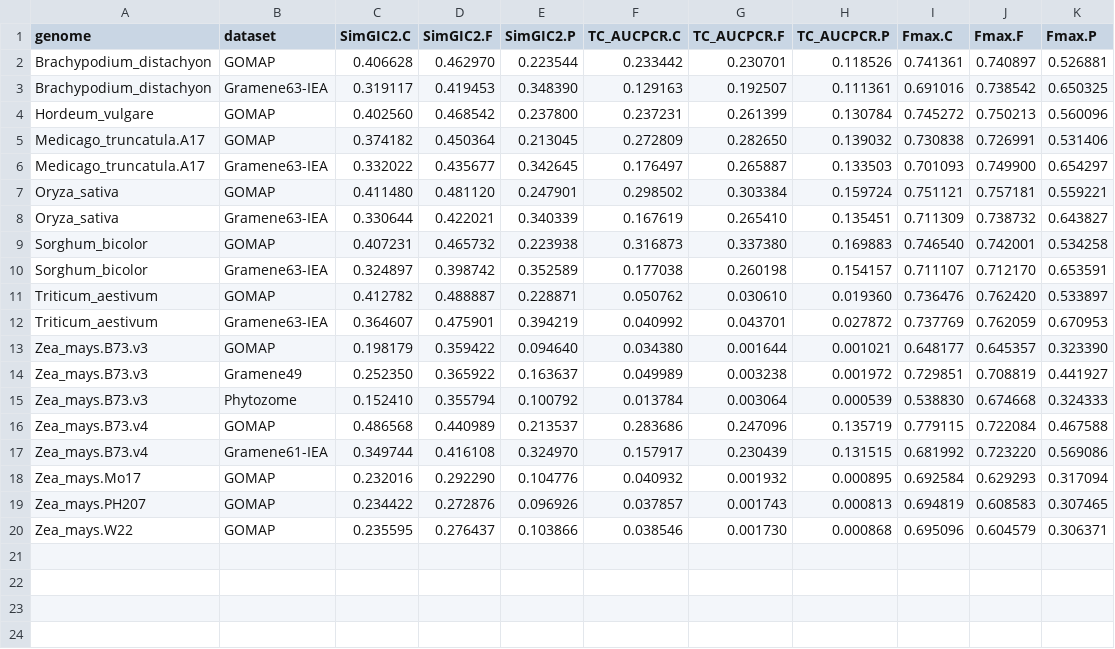
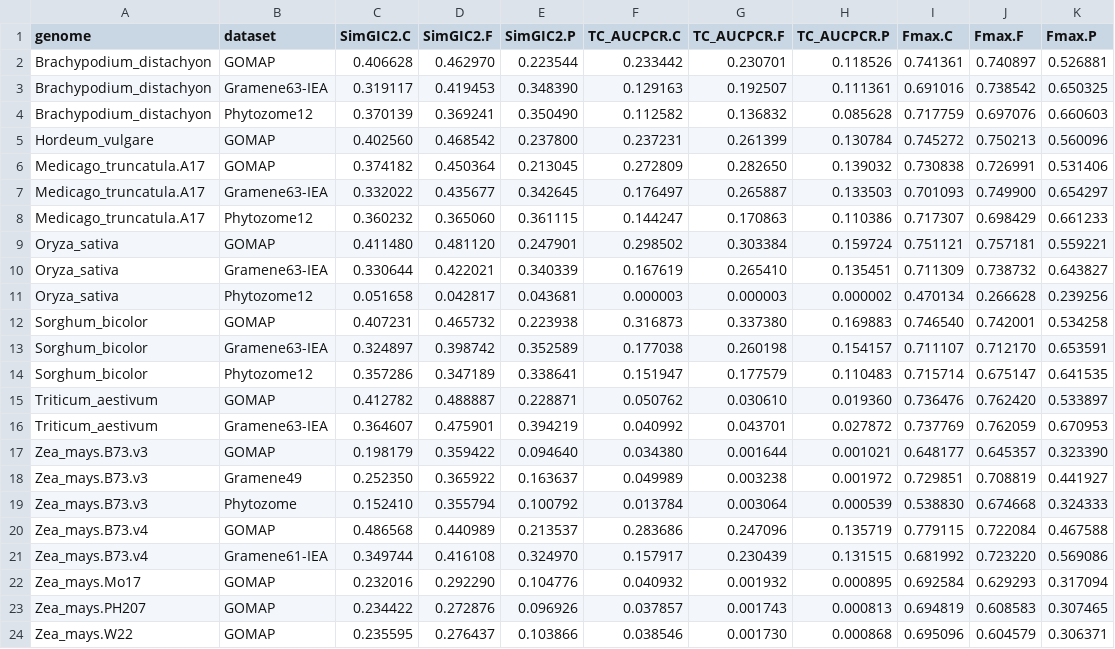
Before and after one commit to LeilaFattel/GOMAP-Paper-2019.1, a CSV file: analyses/quality/results/quality_table.csv, drawn as a sheet; the diff names each change by its address in the sheet, - before the commit and + after, or states it on an @@ line.

```diff
--- a/analyses/quality/results/quality_table.csv
+++ b/analyses/quality/results/quality_table.csv
+row 4: Brachypodium_distachyon | Phytozome12 | 0.370139 | 0.369241 | 0.350490 | 0.112582 | 0.136832 | 0.085628 | 0.717759 | 0.697076 | 0.660603
+row 8: Medicago_truncatula.A17 | Phytozome12 | 0.360232 | 0.365060 | 0.361115 | 0.144247 | 0.170863 | 0.110386 | 0.717307 | 0.698429 | 0.661233
+row 11: Oryza_sativa | Phytozome12 | 0.051658 | 0.042817 | 0.043681 | 0.000003 | 0.000003 | 0.000002 | 0.470134 | 0.266628 | 0.239256
+row 14: Sorghum_bicolor | Phytozome12 | 0.357286 | 0.347189 | 0.338641 | 0.151947 | 0.177579 | 0.110483 | 0.715714 | 0.675147 | 0.641535
```
Also changed, not shown: analyses/cleanup/results/cleanup_table.csv, analyses/quantity/results/quantity_table.csv, 27 other files.
